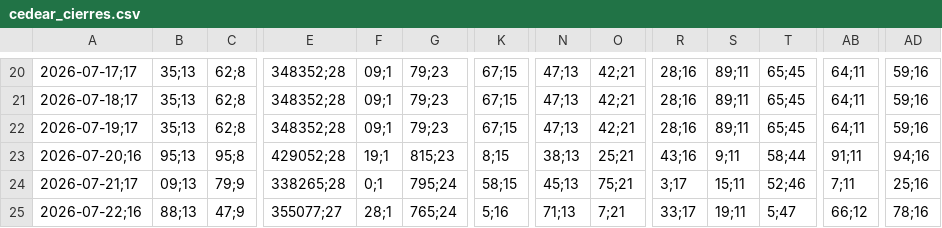
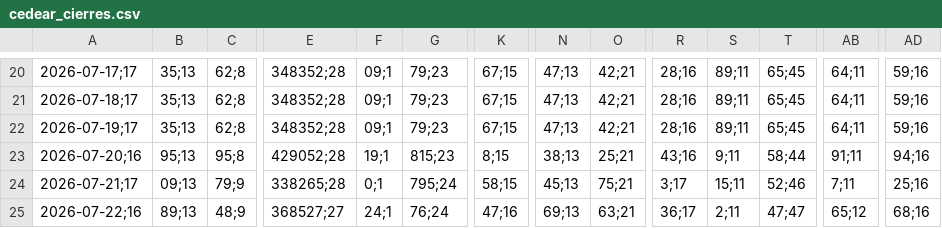
Before and after one commit to Brunogatti79/inversiones-bursatiles, a CSV file: data/cedear_cierres.csv, drawn as a sheet; only a part is shown, gaps mark what is left out; the diff names each change by its address in the sheet, - before the commit and + after, or states it on an @@ line.

Commit message:
auto: cedear_cierres 2026-07-22 14:55

```diff
--- a/data/cedear_cierres.csv
+++ b/data/cedear_cierres.csv
-B25: 88;13
+B25: 89;13
-C25: 47;9
+C25: 48;9
-E25: 355077;27
+E25: 368527;27
-F25: 28;1
+F25: 24;1
-G25: 765;24
+G25: 76;24
-K25: 5;16
+K25: 47;16
-N25: 71;13
+N25: 69;13
-O25: 7;21
+O25: 63;21
-R25: 33;17
+R25: 36;17
-S25: 19;11
+S25: 2;11
-T25: 5;47
+T25: 47;47
-AB25: 66;12
+AB25: 65;12
-AD25: 78;16
+AD25: 68;16
```
